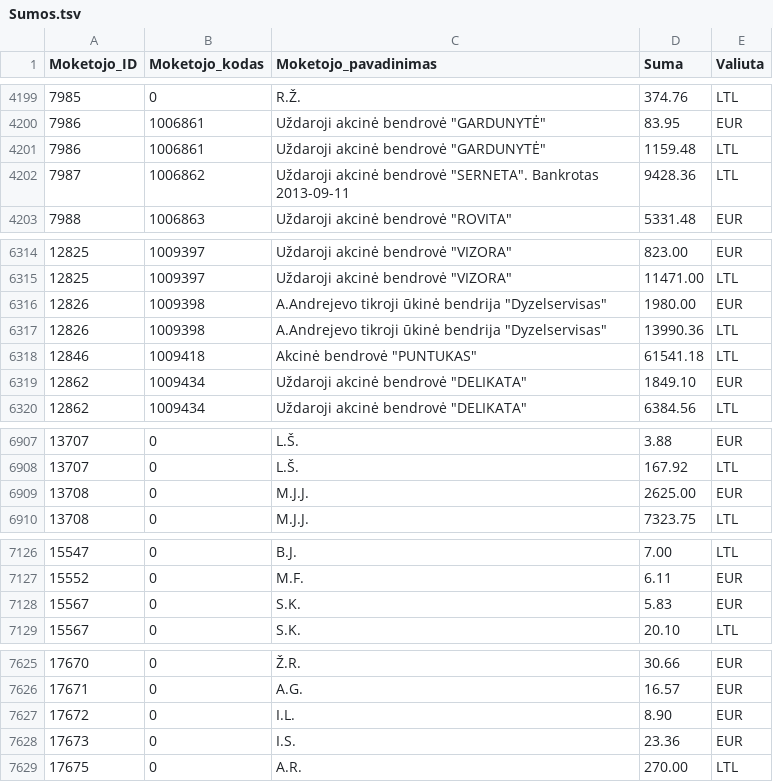
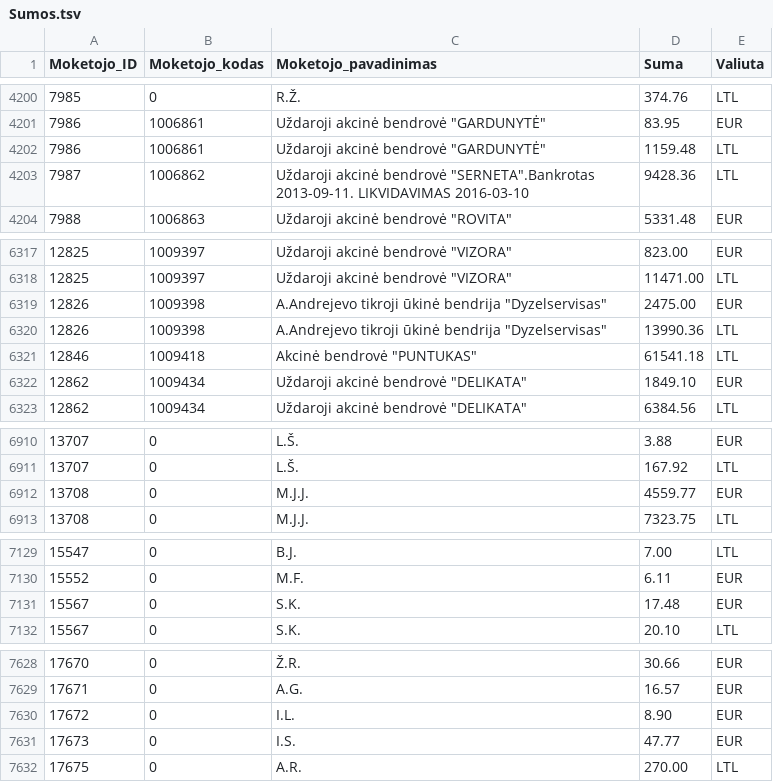
Before and after one commit to vilnius/zemesnuomossutartys, a TSV file: data/Sumos.tsv, drawn as a sheet; only a part is shown, gaps mark what is left out; the diff covers the shown part only.

```diff
--- a/data/Sumos.tsv
+++ b/data/Sumos.tsv
@@ -4201,3 +4202,3 @@
 7986	1006861	Uždaroji akcinė bendrovė "GARDUNYTĖ"	1159.48	LTL
-7987	1006862	Uždaroji akcinė bendrovė "SERNETA". Bankrotas 2013-09-11	9428.36	LTL
+7987	1006862	Uždaroji akcinė bendrovė "SERNETA".Bankrotas 2013-09-11. LIKVIDAVIMAS 2016-03-10	9428.36	LTL
 7988	1006863	Uždaroji akcinė bendrovė "ROVITA"	5331.48	EUR
@@ -6315,3 +6318,3 @@
 12825	1009397	Uždaroji akcinė bendrovė "VIZORA"	11471.00	LTL
-12826	1009398	A.Andrejevo tikroji ūkinė bendrija "Dyzelservisas"	1980.00	EUR
+12826	1009398	A.Andrejevo tikroji ūkinė bendrija "Dyzelservisas"	2475.00	EUR
 12826	1009398	A.Andrejevo tikroji ūkinė bendrija "Dyzelservisas"	13990.36	LTL
@@ -6908,3 +6911,3 @@
 13707	0	L.Š.	167.92	LTL
-13708	0	M.J.J.	2625.00	EUR
+13708	0	M.J.J.	4559.77	EUR
 13708	0	M.J.J.	7323.75	LTL
@@ -7127,3 +7130,3 @@
 15552	0	M.F.	6.11	EUR
-15567	0	S.K.	5.83	EUR
+15567	0	S.K.	17.48	EUR
 15567	0	S.K.	20.10	LTL
@@ -7627,3 +7630,3 @@
 17672	0	I.L.	8.90	EUR
-17673	0	I.S.	23.36	EUR
+17673	0	I.S.	47.77	EUR
 17675	0	A.R.	270.00	LTL
```
Also changed, not shown: 7 added rows and 6 edited cells elsewhere in this file.
